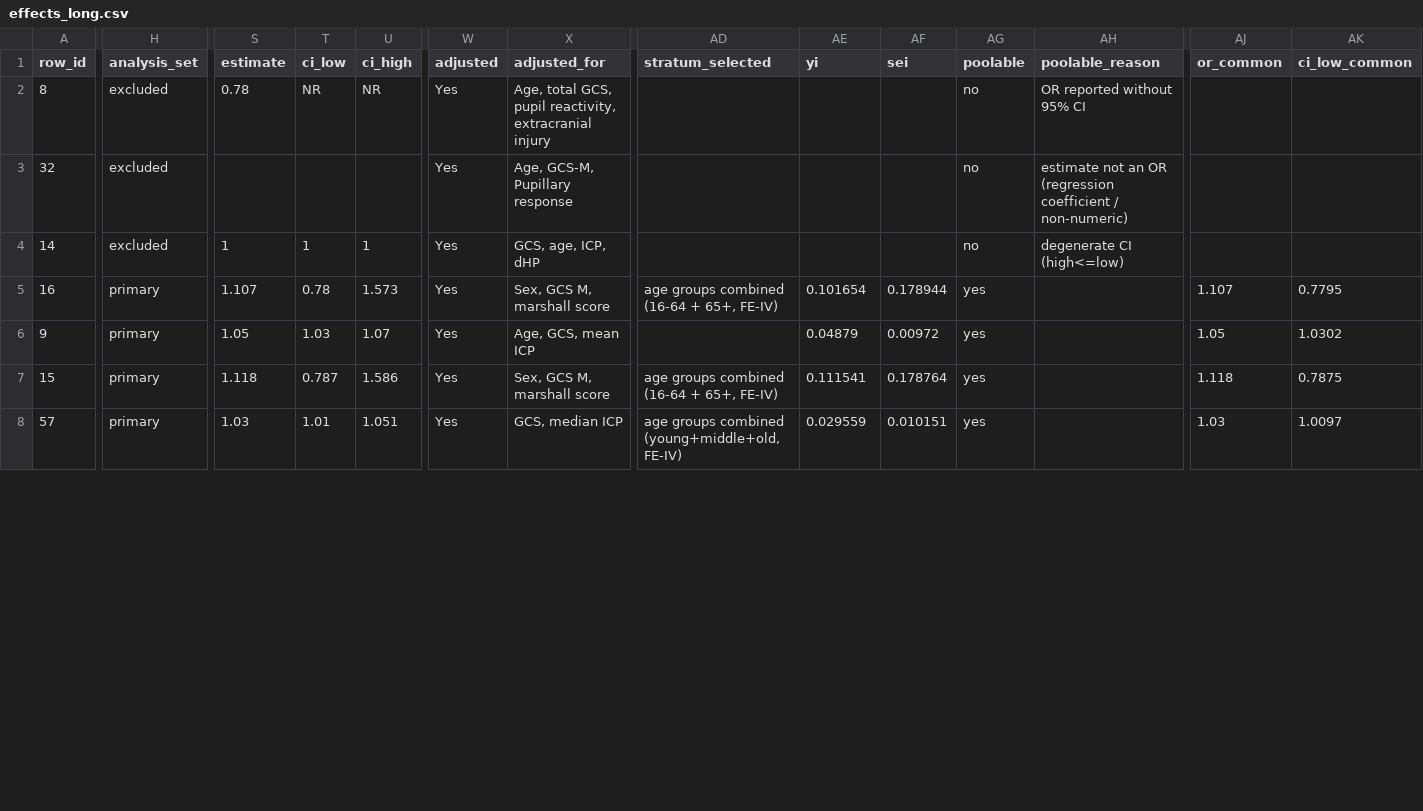
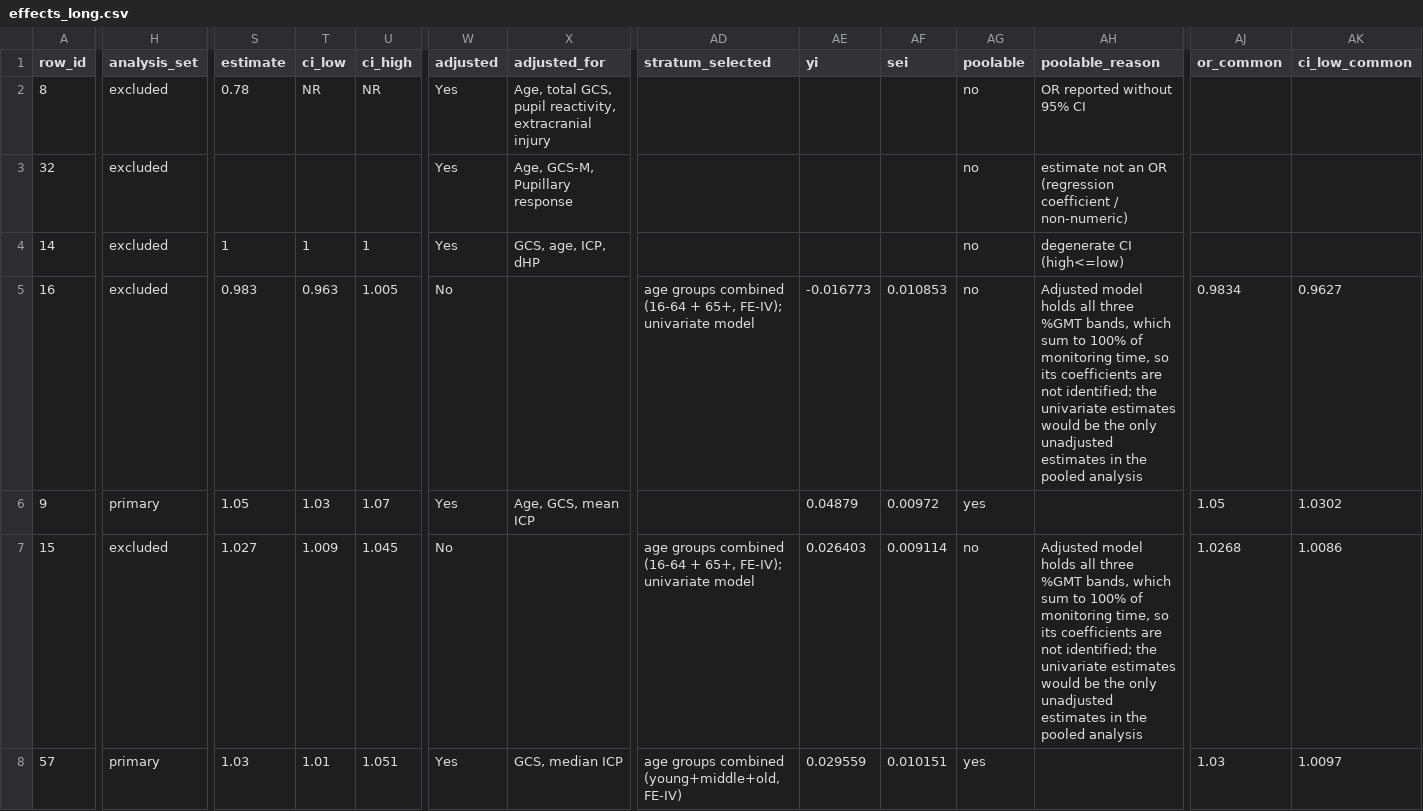
Before and after one commit to rdpant-sms/CerebralAutoregulation, a CSV file: Data/study_data/effects_long.csv, drawn as a sheet; only a part is shown, gaps mark what is left out; the diff covers the shown part only; the diff names each change by its address in the sheet, - before the commit and + after, or states it on an @@ line.

```diff
--- a/Data/study_data/effects_long.csv
+++ b/Data/study_data/effects_long.csv
-H5 (analysis_set): primary
+H5 (analysis_set): excluded
-S5 (estimate): 1.107
+S5 (estimate): 0.983
-T5 (ci_low): 0.78
+T5 (ci_low): 0.963
-U5 (ci_high): 1.573
+U5 (ci_high): 1.005
-W5 (adjusted): Yes
+W5 (adjusted): No
-X5 (adjusted_for): Sex, GCS M, marshall score
+X5 (adjusted_for): (empty)
-AD5 (stratum_selected): …+ 65+, FE-IV)
+AD5 (stratum_selected): …+ 65+, FE-IV); univariate model
-AE5 (yi): 0.101654
+AE5 (yi): -0.016773
-AF5 (sei): 0.178944
+AF5 (sei): 0.010853
-AG5 (poolable): yes
+AG5 (poolable): no
-AH5 (poolable_reason): (empty)
+AH5 (poolable_reason): Adjusted model holds all three %GMT bands, which sum to 100% of monitoring time, so its coefficients are not identified; the univariate estimates would be the only unadjusted estimates in the pooled analysis
-AJ5 (or_common): 1.107
+AJ5 (or_common): 0.9834
-AK5 (ci_low_common): 0.7795
+AK5 (ci_low_common): 0.9627
-H7 (analysis_set): primary
+H7 (analysis_set): excluded
-S7 (estimate): 1.118
+S7 (estimate): 1.027
-T7 (ci_low): 0.787
+T7 (ci_low): 1.009
-U7 (ci_high): 1.586
+U7 (ci_high): 1.045
-W7 (adjusted): Yes
+W7 (adjusted): No
-X7 (adjusted_for): Sex, GCS M, marshall score
+X7 (adjusted_for): (empty)
-AD7 (stratum_selected): …+ 65+, FE-IV)
+AD7 (stratum_selected): …+ 65+, FE-IV); univariate model
-AE7 (yi): 0.111541
+AE7 (yi): 0.026403
-AF7 (sei): 0.178764
+AF7 (sei): 0.009114
-AG7 (poolable): yes
+AG7 (poolable): no
-AH7 (poolable_reason): (empty)
+AH7 (poolable_reason): Adjusted model holds all three %GMT bands, which sum to 100% of monitoring time, so its coefficients are not identified; the univariate estimates would be the only unadjusted estimates in the pooled analysis
-AJ7 (or_common): 1.118
+AJ7 (or_common): 1.0268
-AK7 (ci_low_common): 0.7875
+AK7 (ci_low_common): 1.0086
```
Also changed, not shown: 62 edited cells elsewhere in this file, Data/meta_outputs/leave_one_out.csv, Data/meta_outputs/meta_results.csv, 25 other files.
